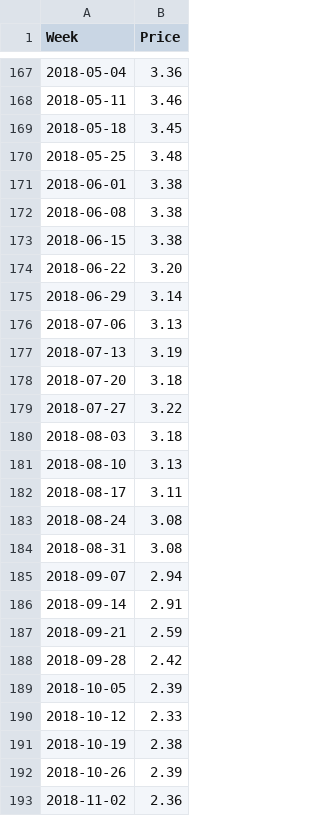
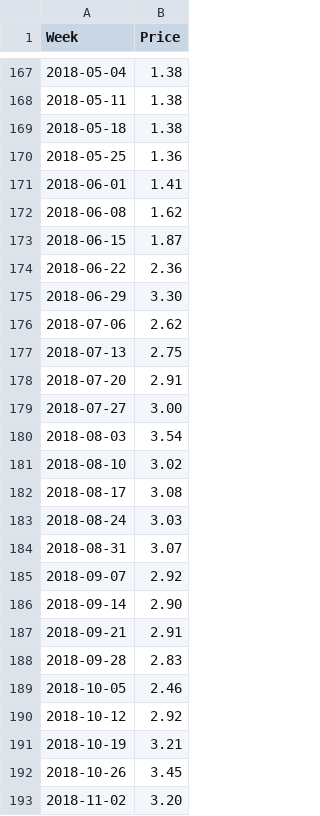
Before and after one commit to Richlyn17/SPP, a CSV file: CSV/ISM.csv, drawn as a sheet; only a part is shown, gaps mark what is left out; the diff covers the shown part only.

```diff
--- a/CSV/ISM.csv
+++ b/CSV/ISM.csv
@@ -167,27 +167,27 @@ Week,Price
-2018-05-04,3.36
-2018-05-11,3.46
-2018-05-18,3.45
-2018-05-25,3.48
-2018-06-01,3.38
-2018-06-08,3.38
-2018-06-15,3.38
-2018-06-22,3.20
-2018-06-29,3.14
-2018-07-06,3.13
-2018-07-13,3.19
-2018-07-20,3.18
-2018-07-27,3.22
-2018-08-03,3.18
-2018-08-10,3.13
-2018-08-17,3.11
-2018-08-24,3.08
-2018-08-31,3.08
-2018-09-07,2.94
-2018-09-14,2.91
-2018-09-21,2.59
-2018-09-28,2.42
-2018-10-05,2.39
-2018-10-12,2.33
-2018-10-19,2.38
-2018-10-26,2.39
-2018-11-02,2.36
+2018-05-04,1.38
+2018-05-11,1.38
+2018-05-18,1.38
+2018-05-25,1.36
+2018-06-01,1.41
+2018-06-08,1.62
+2018-06-15,1.87
+2018-06-22,2.36
+2018-06-29,3.30
+2018-07-06,2.62
+2018-07-13,2.75
+2018-07-20,2.91
+2018-07-27,3.00
+2018-08-03,3.54
+2018-08-10,3.02
+2018-08-17,3.08
+2018-08-24,3.03
+2018-08-31,3.07
+2018-09-07,2.92
+2018-09-14,2.90
+2018-09-21,2.91
+2018-09-28,2.83
+2018-10-05,2.46
+2018-10-12,2.92
+2018-10-19,3.21
+2018-10-26,3.45
+2018-11-02,3.20
```
Also changed, not shown: 96 edited cells elsewhere in this file.
